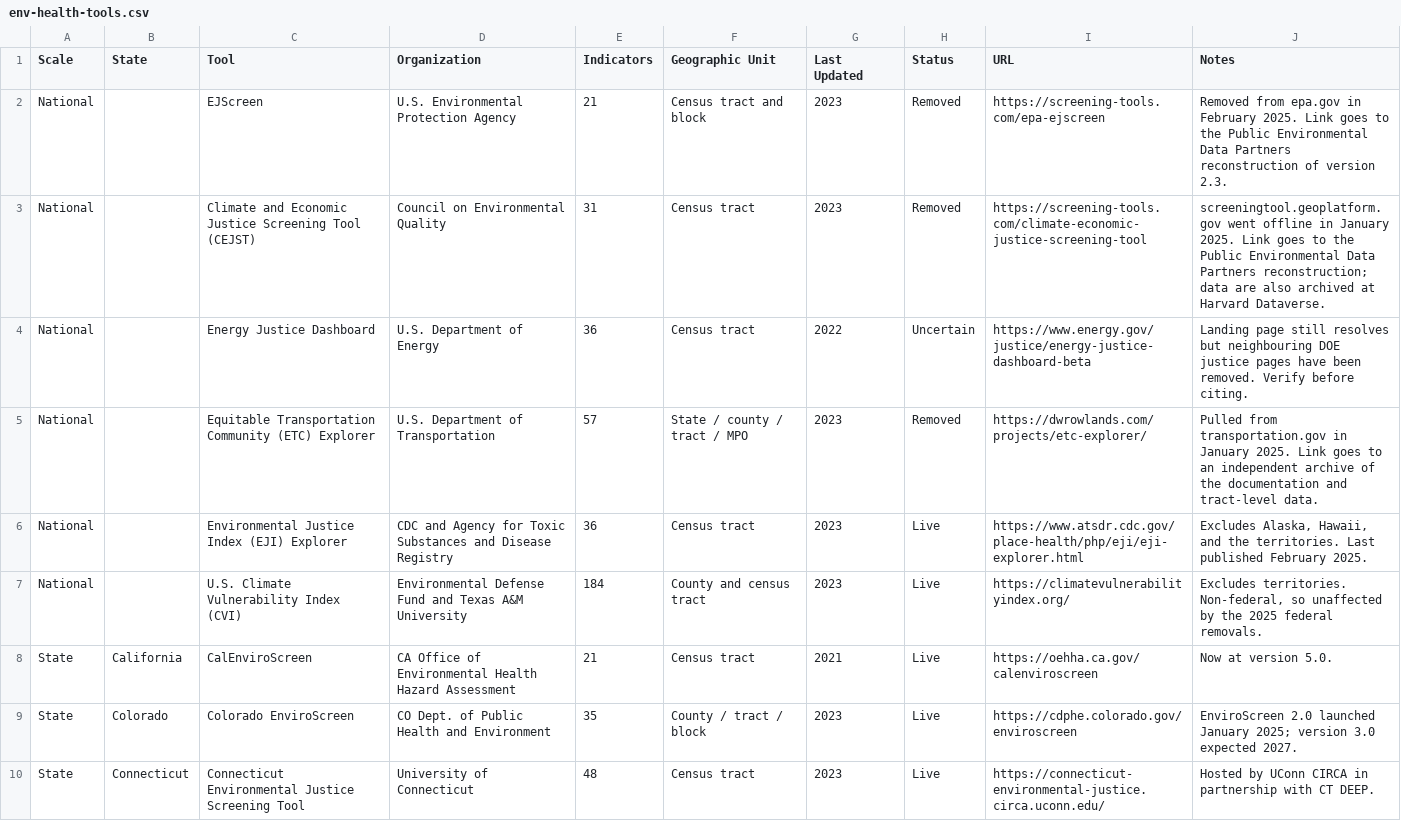
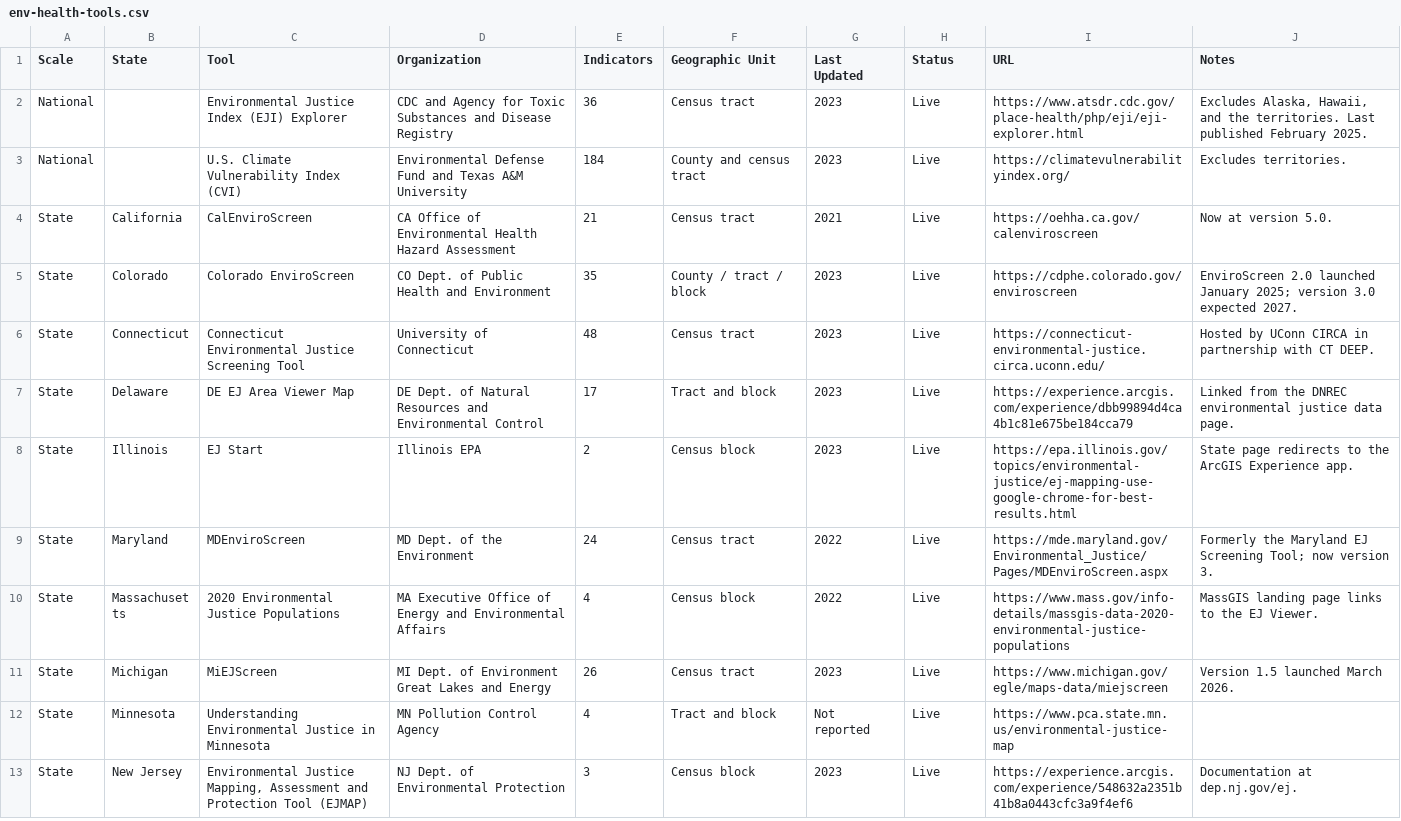
Before and after one commit to ALSTDI/ALS-RWE, a CSV file: docs/assets/env-health-tools.csv, drawn as a sheet; only a part is shown; the shorter side is filled out with more unchanged rows.

```diff
--- a/docs/assets/env-health-tools.csv
+++ b/docs/assets/env-health-tools.csv
@@ -1,8 +1,4 @@
 Scale,State,Tool,Organization,Indicators,Geographic Unit,Last Updated,Status,URL,Notes
-National,,EJScreen,U.S. Environmental Protection Agency,21,Census tract and block,2023,Removed,https://screening-tools.com/epa-ejscreen,"Removed from epa.gov in February 2025. Link goes to the Public Environmental Data Partners reconstruction of version 2.3."
-National,,Climate and Economic Justice Screening Tool (CEJST),Council on Environmental Quality,31,Census tract,2023,Removed,https://screening-tools.com/climate-economic-justice-screening-tool,"screeningtool.geoplatform.gov went offline in January 2025. Link goes to the Public Environmental Data Partners reconstruction; data are also archived at Harvard Dataverse."
-National,,Energy Justice Dashboard,U.S. Department of Energy,36,Census tract,2022,Uncertain,https://www.energy.gov/justice/energy-justice-dashboard-beta,"Landing page still resolves but neighbouring DOE justice pages have been removed. Verify before citing."
-National,,Equitable Transportation Community (ETC) Explorer,U.S. Department of Transportation,57,State / county / tract / MPO,2023,Removed,https://dwrowlands.com/projects/etc-explorer/,"Pulled from transportation.gov in January 2025. Link goes to an independent archive of the documentation and tract-level data."
 National,,Environmental Justice Index (EJI) Explorer,CDC and Agency for Toxic Substances and Disease Registry,36,Census tract,2023,Live,https://www.atsdr.cdc.gov/place-health/php/eji/eji-explorer.html,"Excludes Alaska, Hawaii, and the territories. Last published February 2025."
-National,,U.S. Climate Vulnerability Index (CVI),Environmental Defense Fund and Texas A&M University,184,County and census tract,2023,Live,https://climatevulnerabilityindex.org/,"Excludes territories. Non-federal, so unaffected by the 2025 federal removals."
+National,,U.S. Climate Vulnerability Index (CVI),Environmental Defense Fund and Texas A&M University,184,County and census tract,2023,Live,https://climatevulnerabilityindex.org/,"Excludes territories."
 State,California,CalEnviroScreen,CA Office of Environmental Health Hazard Assessment,21,Census tract,2021,Live,https://oehha.ca.gov/calenviroscreen,"Now at version 5.0."
```
Also changed, not shown: 5 other files.
